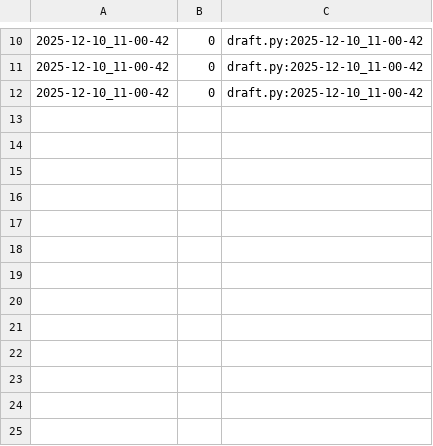
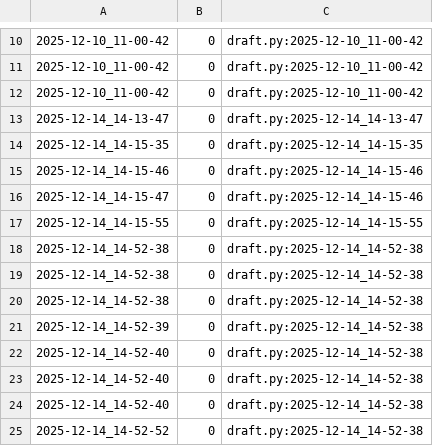
Before and after one commit to qxcode-course/poo-rc-bloco-e-M1guel-V1ana, a CSV file: tasks/.tko/track/poo@estacionamento/track.csv, drawn as a sheet; only a part is shown, gaps mark what is left out; the diff names each change by its address in the sheet, - before the commit and + after, or states it on an @@ line.

```diff
--- a/tasks/.tko/track/poo@estacionamento/track.csv
+++ b/tasks/.tko/track/poo@estacionamento/track.csv
+row 13: 2025-12-14_14-13-47 | 0 | draft.py:2025-12-14_14-13-47
+row 14: 2025-12-14_14-15-35 | 0 | draft.py:2025-12-14_14-15-35
+row 15: 2025-12-14_14-15-46 | 0 | draft.py:2025-12-14_14-15-46
+row 16: 2025-12-14_14-15-47 | 0 | draft.py:2025-12-14_14-15-46
+row 17: 2025-12-14_14-15-55 | 0 | draft.py:2025-12-14_14-15-55
+row 18: 2025-12-14_14-52-38 | 0 | draft.py:2025-12-14_14-52-38
+row 19: 2025-12-14_14-52-38 | 0 | draft.py:2025-12-14_14-52-38
+row 20: 2025-12-14_14-52-38 | 0 | draft.py:2025-12-14_14-52-38
+row 21: 2025-12-14_14-52-39 | 0 | draft.py:2025-12-14_14-52-38
+row 22: 2025-12-14_14-52-40 | 0 | draft.py:2025-12-14_14-52-38
+row 23: 2025-12-14_14-52-40 | 0 | draft.py:2025-12-14_14-52-38
+row 24: 2025-12-14_14-52-40 | 0 | draft.py:2025-12-14_14-52-38
+row 25: 2025-12-14_14-52-52 | 0 | draft.py:2025-12-14_14-52-38
```
Also changed, not shown: 4 other files.
